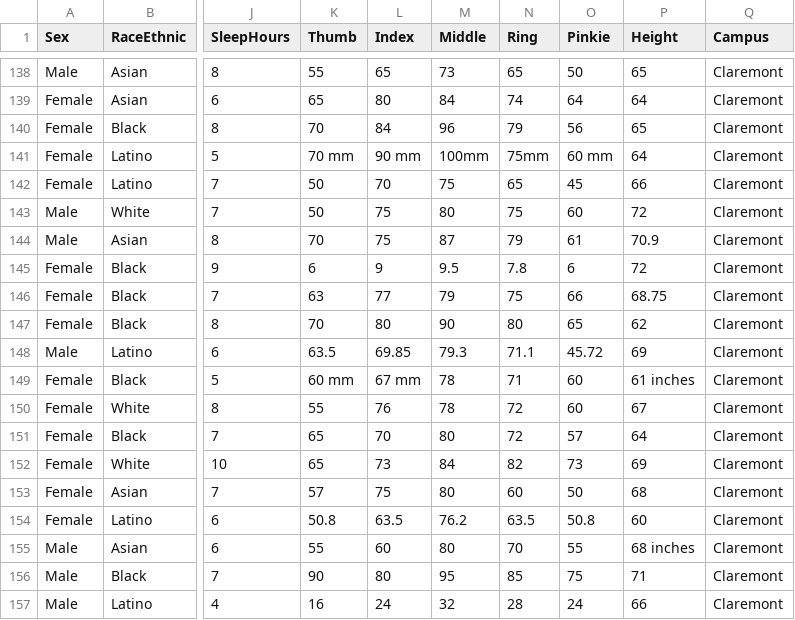
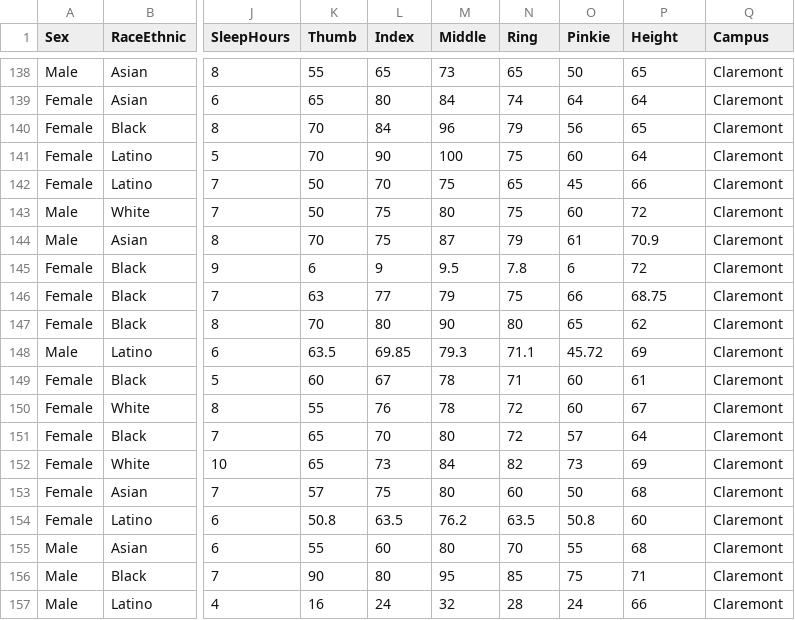
Before and after one commit to smburns47/Psyc158, a CSV file: studentdata.csv, drawn as a sheet; only a part is shown, gaps mark what is left out; the diff names each change by its address in the sheet, - before the commit and + after, or states it on an @@ line.

Commit message:
update studentdata with new class responses

```diff
--- a/studentdata.csv
+++ b/studentdata.csv
-K141 (Thumb): 70 mm
+K141 (Thumb): 70
-L141 (Index): 90 mm
+L141 (Index): 90
-M141 (Middle): 100mm
+M141 (Middle): 100
-N141 (Ring): 75mm
+N141 (Ring): 75
-O141 (Pinkie): 60 mm
+O141 (Pinkie): 60
-K149 (Thumb): 60 mm
+K149 (Thumb): 60
-L149 (Index): 67 mm
+L149 (Index): 67
-P149 (Height): 61 inches
+P149 (Height): 61
-P155 (Height): 68 inches
+P155 (Height): 68
```
Also changed, not shown: 2 other files.
